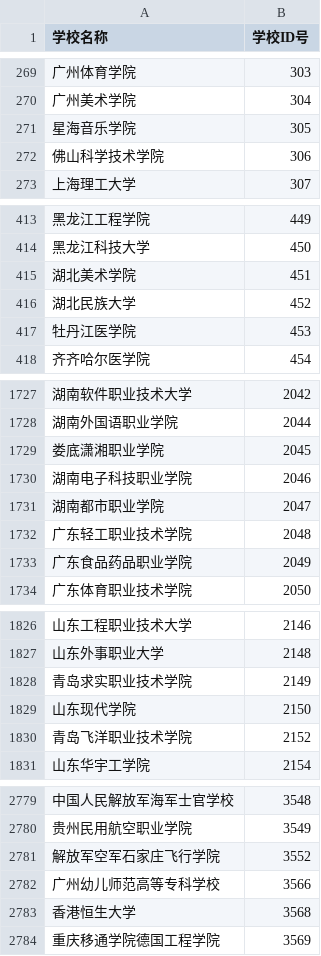
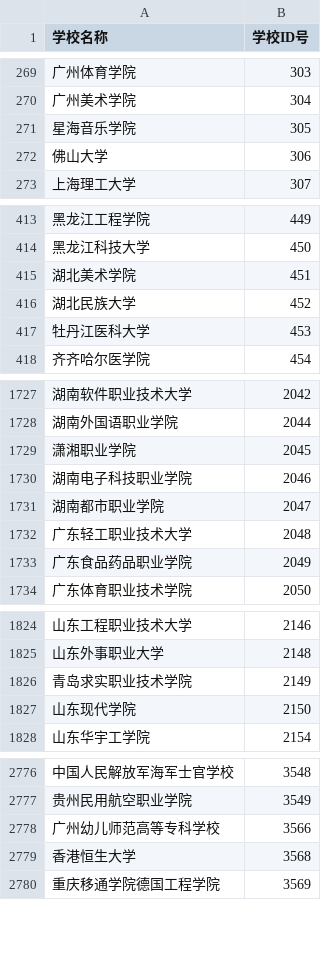
Before and after one commit to blueveryday/GaoKao_University_inquiry, a CSV file: src/school_id.csv, drawn as a sheet; only a part is shown, gaps mark what is left out; the diff covers the shown part only.

```diff
--- a/src/school_id.csv
+++ b/src/school_id.csv
@@ -271,3 +271,3 @@
 星海音乐学院,305
-佛山科学技术学院,306
+佛山大学,306
 上海理工大学,307
@@ -416,3 +416,3 @@
 湖北民族大学,452
-牡丹江医学院,453
+牡丹江医科大学,453
 齐齐哈尔医学院,454
@@ -1728,6 +1728,6 @@
 湖南外国语职业学院,2044
-娄底潇湘职业学院,2045
+潇湘职业学院,2045
 湖南电子科技职业学院,2046
 湖南都市职业学院,2047
-广东轻工职业技术学院,2048
+广东轻工职业技术大学,2048
 广东食品药品职业学院,2049
@@ -1829,3 +1827,2 @@
 山东现代学院,2150
-青岛飞洋职业技术学院,2152
 山东华宇工学院,2154
@@ -2780,3 +2777,2 @@
 贵州民用航空职业学院,3549
-解放军空军石家庄飞行学院,3552
 广州幼儿师范高等专科学校,3566
```
Also changed, not shown: 26 added rows, 3 removed rows and 30 edited cells elsewhere in this file, 3 other files.
